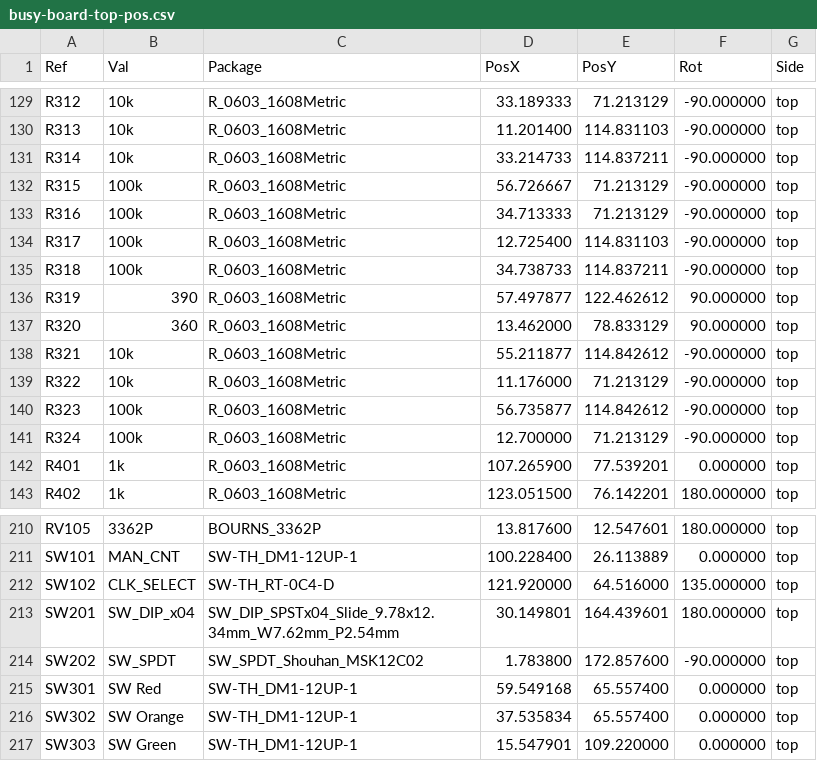
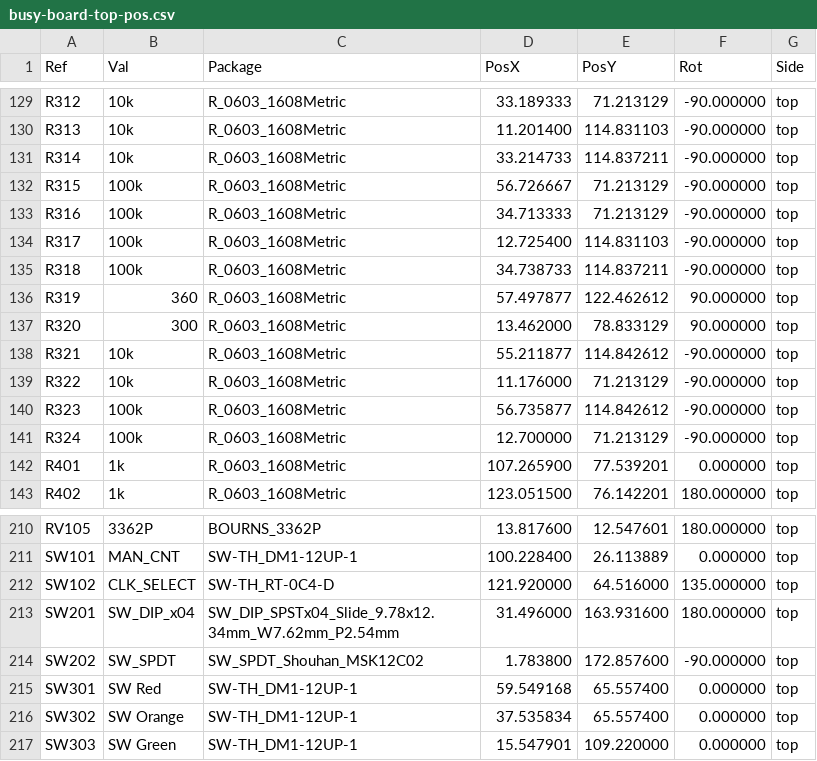
Before and after one commit to valletw/busy-board, a CSV file: gerber/busy-board-top-pos.csv, drawn as a sheet; only a part is shown, gaps mark what is left out; the diff covers the shown part only.

```diff
--- a/gerber/busy-board-top-pos.csv
+++ b/gerber/busy-board-top-pos.csv
@@ -135,4 +135,4 @@ Ref,Val,Package,PosX,PosY,Rot,Side
 "R318","100k","R_0603_1608Metric",34.738733,114.837211,-90.000000,top
-"R319","390","R_0603_1608Metric",57.497877,122.462612,90.000000,top
-"R320","360","R_0603_1608Metric",13.462000,78.833129,90.000000,top
+"R319","360","R_0603_1608Metric",57.497877,122.462612,90.000000,top
+"R320","300","R_0603_1608Metric",13.462000,78.833129,90.000000,top
 "R321","10k","R_0603_1608Metric",55.211877,114.842612,-90.000000,top
@@ -212,3 +212,3 @@ Ref,Val,Package,PosX,PosY,Rot,Side
 "SW102","CLK_SELECT","SW-TH_RT-0C4-D",121.920000,64.516000,135.000000,top
-"SW201","SW_DIP_x04","SW_DIP_SPSTx04_Slide_9.78x12.34mm_W7.62mm_P2.54mm",30.149801,164.439601,180.000000,top
+"SW201","SW_DIP_x04","SW_DIP_SPSTx04_Slide_9.78x12.34mm_W7.62mm_P2.54mm",31.496000,163.931600,180.000000,top
 "SW202","SW_SPDT","SW_SPDT_Shouhan_MSK12C02",1.783800,172.857600,-90.000000,top
```
Also changed, not shown: 48 edited cells elsewhere in this file, bom.csv, jlcpcb/bom-full.csv, 22 other files.
